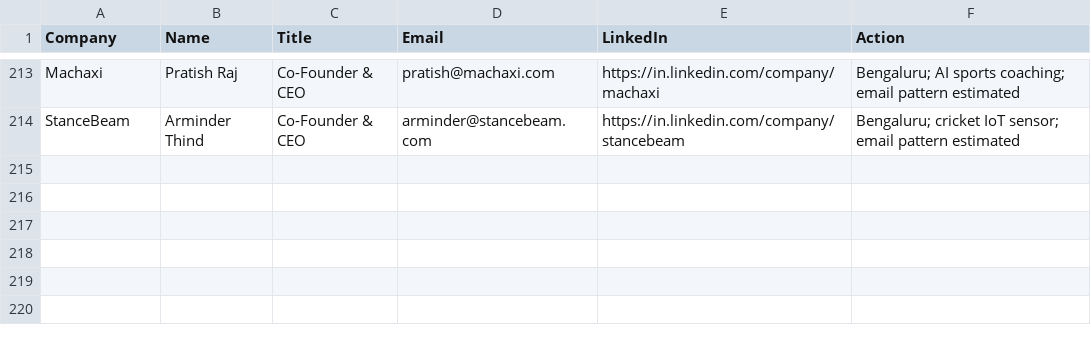
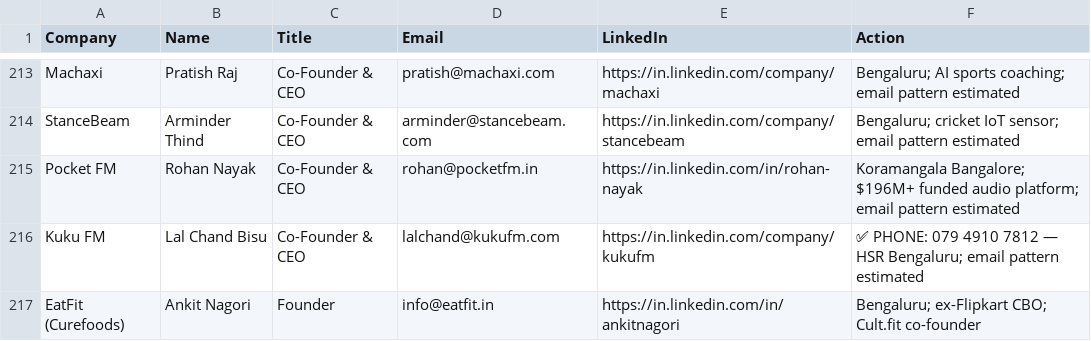
Before and after one commit to Arunendra21/outreach-emails, a CSV file: hr_contacts.csv, drawn as a sheet; only a part is shown, gaps mark what is left out; the diff names each change by its address in the sheet, - before the commit and + after, or states it on an @@ line.

```diff
--- a/hr_contacts.csv
+++ b/hr_contacts.csv
+row 215: Pocket FM | Rohan Nayak | Co-Founder & CEO | rohan@pocketfm.in | https://in.linkedin.com/in/rohan-nayak | Koramangala Bangalore; $196M+ funded audio platform; email pattern estimated
+row 216: Kuku FM | Lal Chand Bisu | Co-Founder & CEO | lalchand@kukufm.com | https://in.linkedin.com/company/kukufm | ✅ PHONE: 079 4910 7812 — HSR Bengaluru; email pattern estimated
+row 217: EatFit (Curefoods) | Ankit Nagori | Founder | info@eatfit.in | https://in.linkedin.com/in/ankitnagori | Bengaluru; ex-Flipkart CBO; Cult.fit co-founder
```
Also changed, not shown: batch_04.csv, emails.csv, 1 other file.
